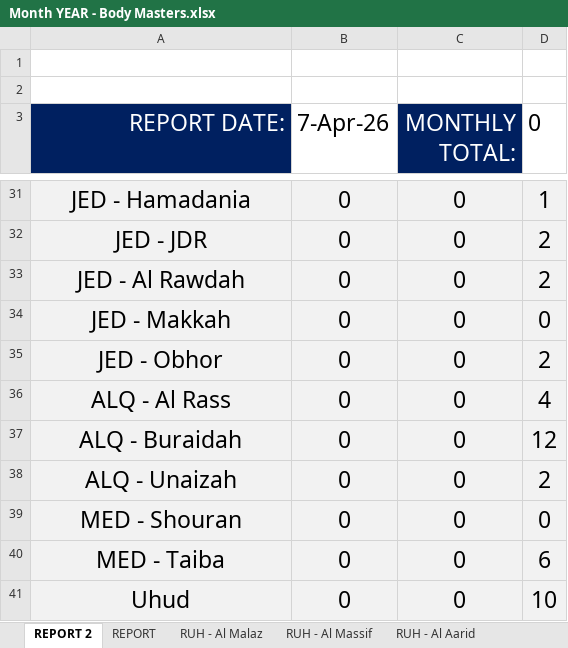
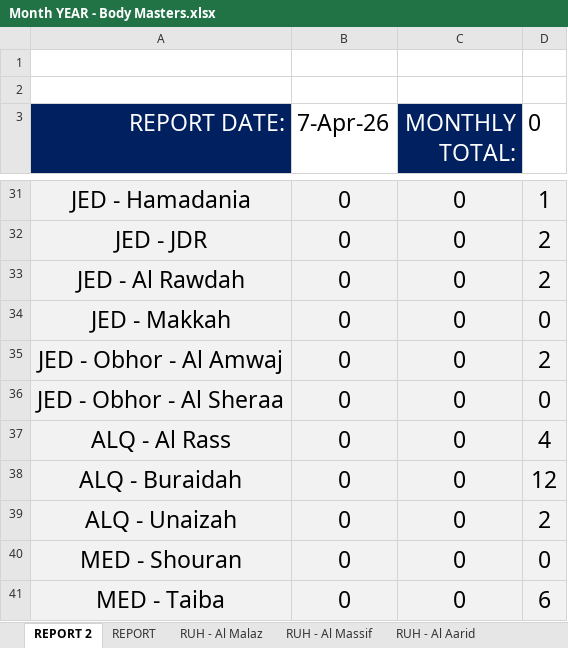
Before and after one commit to thefitxperience/VALD-automator, an Excel workbook: Month YEAR - Body Masters.xlsx, sheet REPORT 2, drawn as a sheet; only a part is shown, gaps mark what is left out; the shorter side is filled out with more unchanged rows; values as stored, in another font and other column widths than the file's, no borders; the diff names each change by its address in the sheet, - before the commit and + after, or states it on an @@ line.

```diff
--- a/Month YEAR - Body Masters.xlsx (sheet REPORT 2)
+++ b/Month YEAR - Body Masters.xlsx (sheet REPORT 2)
-A35 (REPORT DATE:): JED - Obhor
+A35 (REPORT DATE:): JED - Obhor - Al Amwaj
+row 36: JED - Obhor - Al Sheraa | 0 | 0 | 0
```
Also changed, not shown: sheet REPORT, other sheet tabs, formulas that keep their value.
